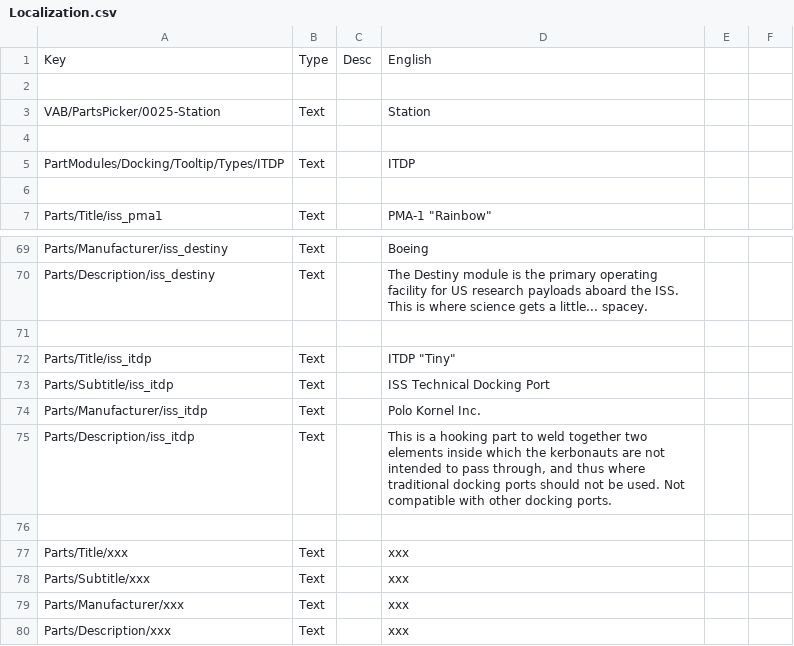
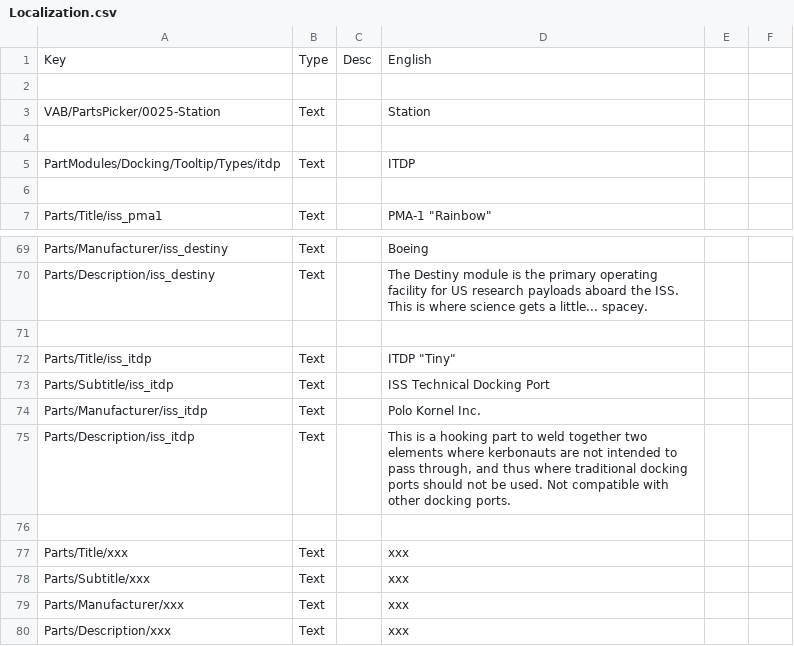
Before and after one commit to pasalvetti/iss, a CSV file: Localization.csv, drawn as a sheet; only a part is shown, gaps mark what is left out.

Commit message:
Fixed ITDP docking type localization

```diff
--- a/Localization.csv
+++ b/Localization.csv
@@ -4,3 +4,3 @@ VAB/PartsPicker/0025-Station,Text,,Station
 
-PartModules/Docking/Tooltip/Types/ITDP,Text,,ITDP
+PartModules/Docking/Tooltip/Types/itdp,Text,,ITDP
 
@@ -74,3 +74,3 @@ Parts/Subtitle/iss_itdp,Text,,ISS Technical Docking Port
 Parts/Manufacturer/iss_itdp,Text,,Polo Kornel Inc.
-Parts/Description/iss_itdp,Text,,"This is a hooking part to weld together two elements inside which the kerbonauts are not intended to pass through, and thus where traditional docking ports should not be used. Not compatible with other docking ports."
+Parts/Description/iss_itdp,Text,,"This is a hooking part to weld together two elements where kerbonauts are not intended to pass through, and thus where traditional docking ports should not be used. Not compatible with other docking ports."
 
```
